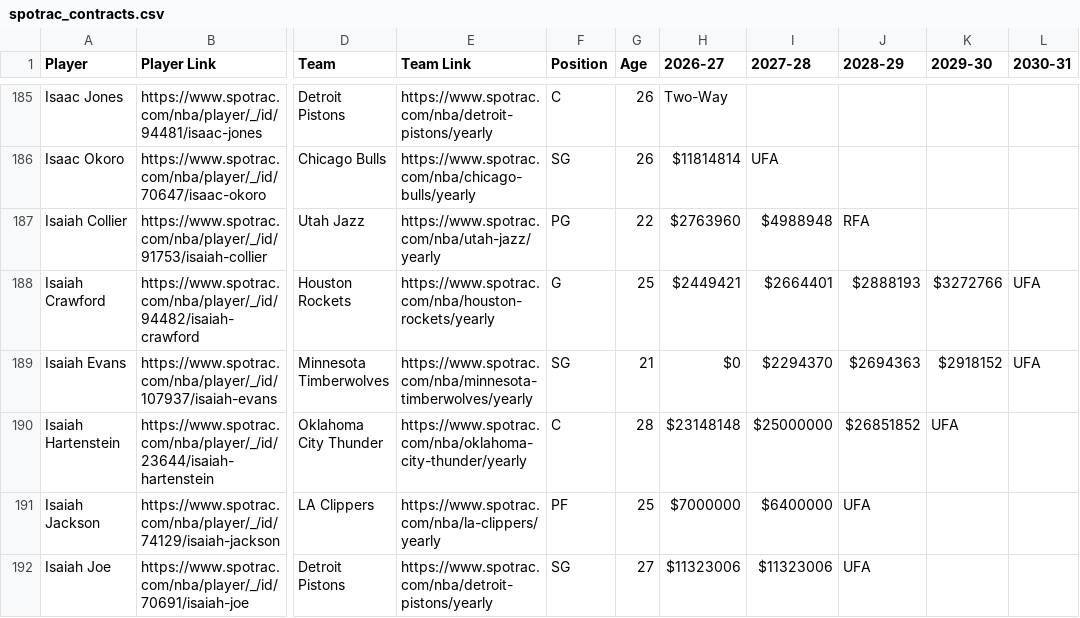
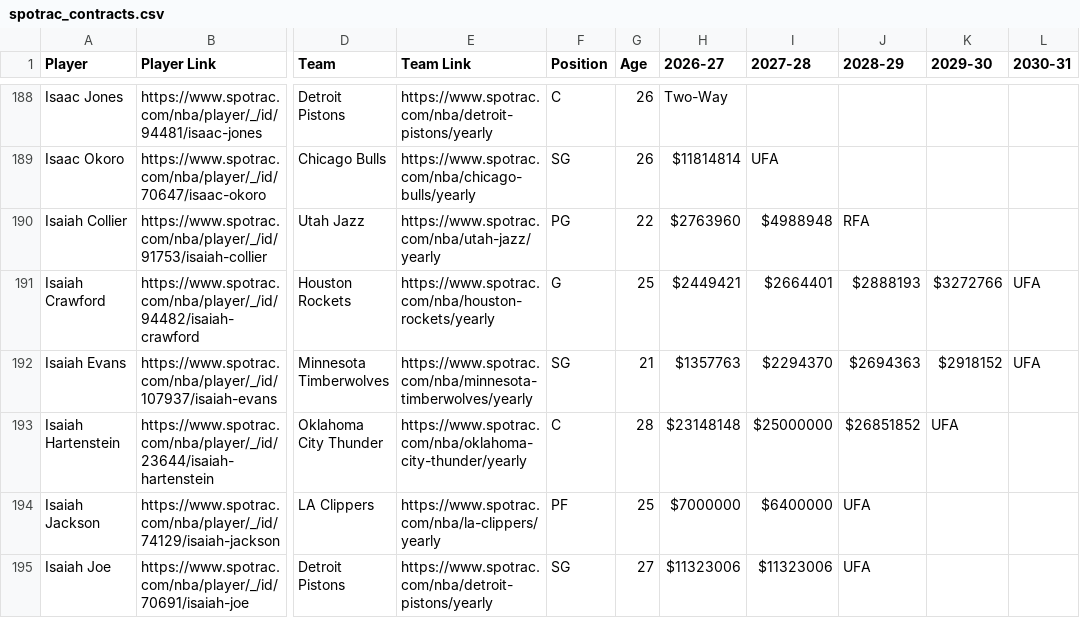
Before and after one commit to b-harr/dmcb, a CSV file: data/spotrac_contracts.csv, drawn as a sheet; only a part is shown, gaps mark what is left out; addresses are those after the commit; the diff covers the shown part only; the diff names each change by its address in the sheet, - before the commit and + after, or states it on an @@ line.

```diff
--- a/data/spotrac_contracts.csv
+++ b/data/spotrac_contracts.csv
-H192 (2026-27): $0
+H192 (2026-27): $1357763
```
Also changed, not shown: 5 added rows elsewhere in this file, data/contract_types.csv, data/sportsws_positions.csv.
